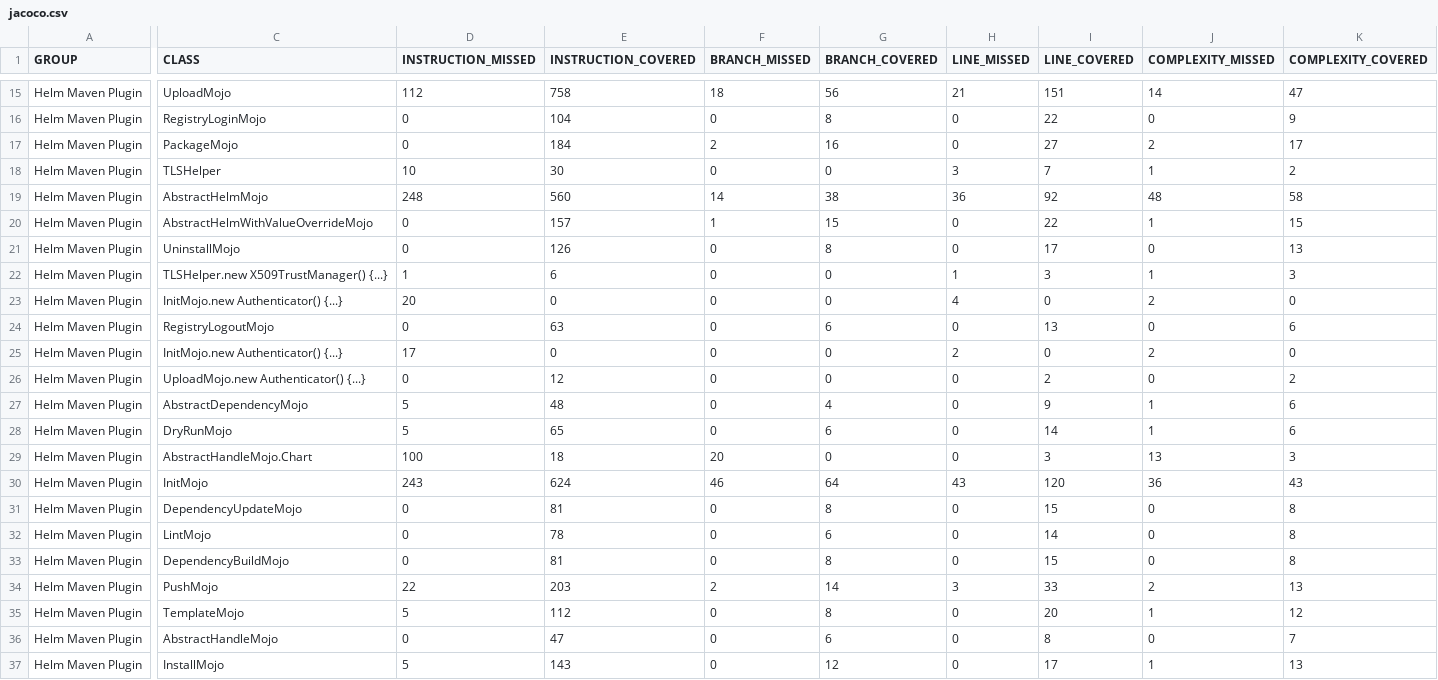
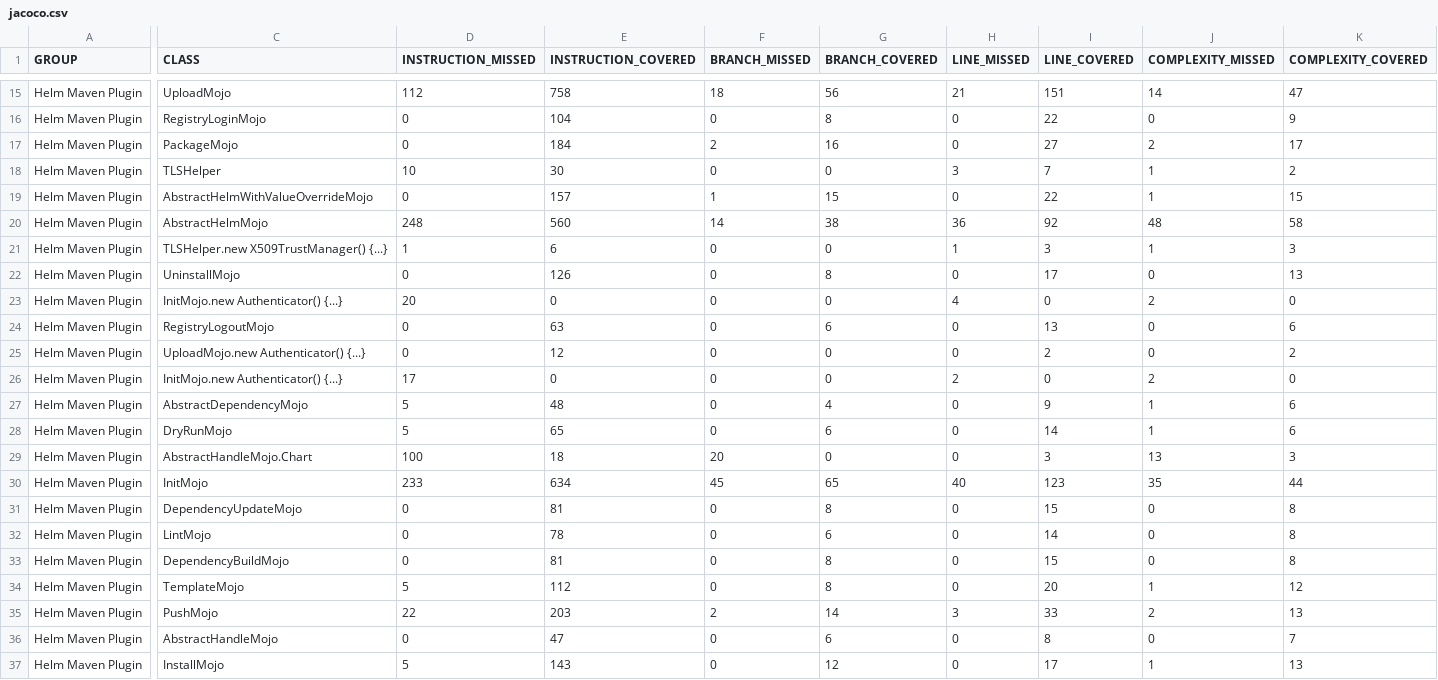
Before and after one commit to kokuwaio/maven-sites, a CSV file: helm-maven-plugin/6.14.1-SNAPSHOT/jacoco/jacoco.csv, drawn as a sheet; only a part is shown, gaps mark what is left out; the diff names each change by its address in the sheet, - before the commit and + after, or states it on an @@ line.

Commit message:
Site: helm-maven-plugin/6.14.1-SNAPSHOT

```diff
--- a/helm-maven-plugin/6.14.1-SNAPSHOT/jacoco/jacoco.csv
+++ b/helm-maven-plugin/6.14.1-SNAPSHOT/jacoco/jacoco.csv
@@ row 20 moved to row 19: Helm Maven Plugin @@
@@ row 22 moved to row 21: Helm Maven Plugin @@
@@ row 26 moved to row 25: Helm Maven Plugin @@
-D30 (INSTRUCTION_MISSED): 243
+D30 (INSTRUCTION_MISSED): 233
-E30 (INSTRUCTION_COVERED): 624
+E30 (INSTRUCTION_COVERED): 634
-F30 (BRANCH_MISSED): 46
+F30 (BRANCH_MISSED): 45
-G30 (BRANCH_COVERED): 64
+G30 (BRANCH_COVERED): 65
-H30 (LINE_MISSED): 43
+H30 (LINE_MISSED): 40
-I30 (LINE_COVERED): 120
+I30 (LINE_COVERED): 123
-J30 (COMPLEXITY_MISSED): 36
+J30 (COMPLEXITY_MISSED): 35
-K30 (COMPLEXITY_COVERED): 43
+K30 (COMPLEXITY_COVERED): 44
@@ row 35 moved to row 34: Helm Maven Plugin @@
```
Also changed, not shown: 27 other files.
